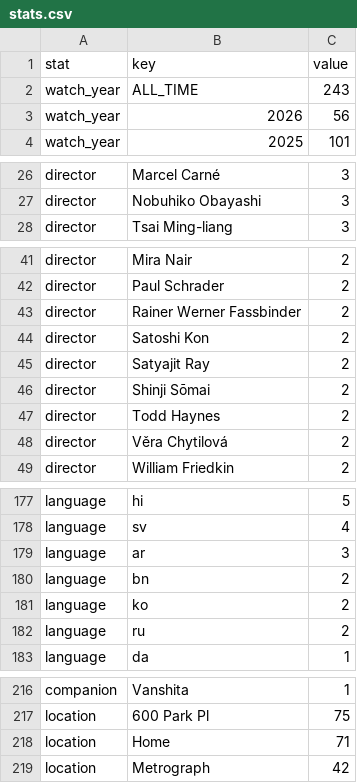
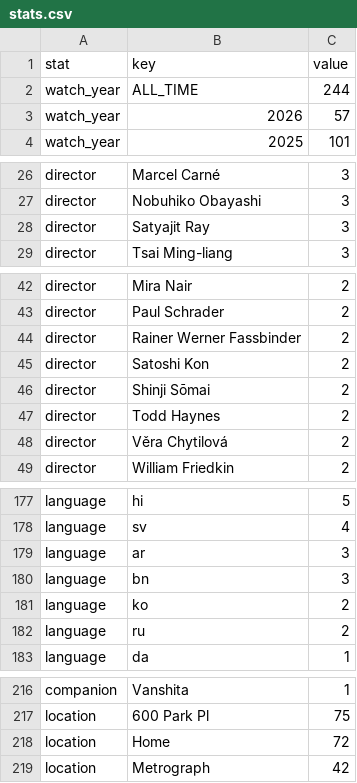
Before and after one commit to shreshthkhilani/s4s-filmstruck, a CSV file: data/stats.csv, drawn as a sheet; only a part is shown, gaps mark what is left out; the diff covers the shown part only.

```diff
--- a/data/stats.csv
+++ b/data/stats.csv
@@ -1,4 +1,4 @@
 stat,key,value
-watch_year,ALL_TIME,243
-watch_year,2026,56
+watch_year,ALL_TIME,244
+watch_year,2026,57
 watch_year,2025,101
@@ -27,2 +27,3 @@ director,Marcel Carné,3
 director,Nobuhiko Obayashi,3
+director,Satyajit Ray,3
 director,Tsai Ming-liang,3
@@ -44,3 +45,2 @@ director,Rainer Werner Fassbinder,2
 director,Satoshi Kon,2
-director,Satyajit Ray,2
 director,Shinji Sōmai,2
@@ -179,3 +179,3 @@ language,sv,4
 language,ar,3
-language,bn,2
+language,bn,3
 language,ko,2
@@ -217,3 +217,3 @@ companion,Vanshita,1
 location,600 Park Pl,75
-location,Home,71
+location,Home,72
 location,Metrograph,42
```
Also changed, not shown: 1 edited cell elsewhere in this file, data/films.csv, data/log.csv.
